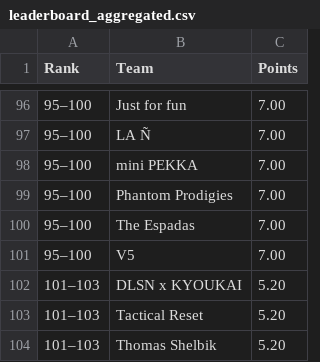
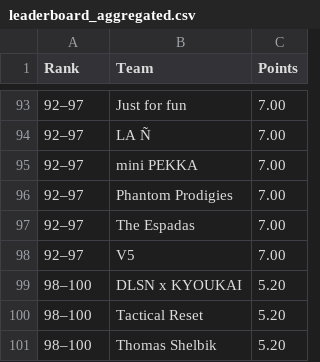
Before and after one commit to MedAzizTousli/rmhq-bot, a CSV file: leaderboard/output/leaderboard_aggregated.csv, drawn as a sheet; only a part is shown, gaps mark what is left out; the diff covers the shown part only.

```diff
--- a/leaderboard/output/leaderboard_aggregated.csv
+++ b/leaderboard/output/leaderboard_aggregated.csv
@@ -96,9 +93,9 @@ Rank,Team,Points
-95–100,Just for fun,7.00
-95–100,LA Ñ,7.00
-95–100,mini PEKKA,7.00
-95–100,Phantom Prodigies,7.00
-95–100,The Espadas,7.00
-95–100,V5,7.00
-101–103,DLSN x KYOUKAI,5.20
-101–103,Tactical Reset,5.20
-101–103,Thomas Shelbik,5.20
+92–97,Just for fun,7.00
+92–97,LA Ñ,7.00
+92–97,mini PEKKA,7.00
+92–97,Phantom Prodigies,7.00
+92–97,The Espadas,7.00
+92–97,V5,7.00
+98–100,DLSN x KYOUKAI,5.20
+98–100,Tactical Reset,5.20
+98–100,Thomas Shelbik,5.20
```
Also changed, not shown: 4 added rows, 7 removed rows and 72 edited cells elsewhere in this file, 3 other files.
